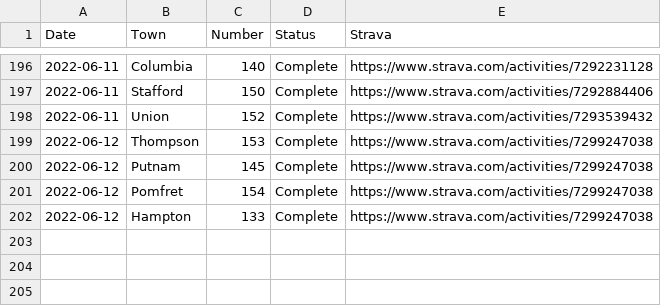
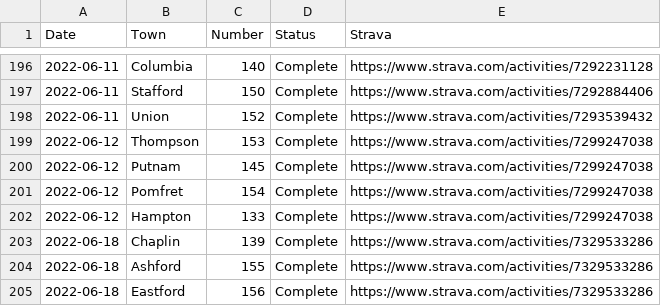
Before and after one commit to andycable/walk-ct, a CSV file: src/history.csv, drawn as a sheet; only a part is shown, gaps mark what is left out; the diff names each change by its address in the sheet, - before the commit and + after, or states it on an @@ line.

Commit message:
Updated history.csv Eastford 156 Complete

```diff
--- a/src/history.csv
+++ b/src/history.csv
+row 203: 2022-06-18 | Chaplin | 139 | Complete | https://www.strava.com/activities/7329533286
+row 204: 2022-06-18 | Ashford | 155 | Complete | https://www.strava.com/activities/7329533286
+row 205: 2022-06-18 | Eastford | 156 | Complete | https://www.strava.com/activities/7329533286
```
